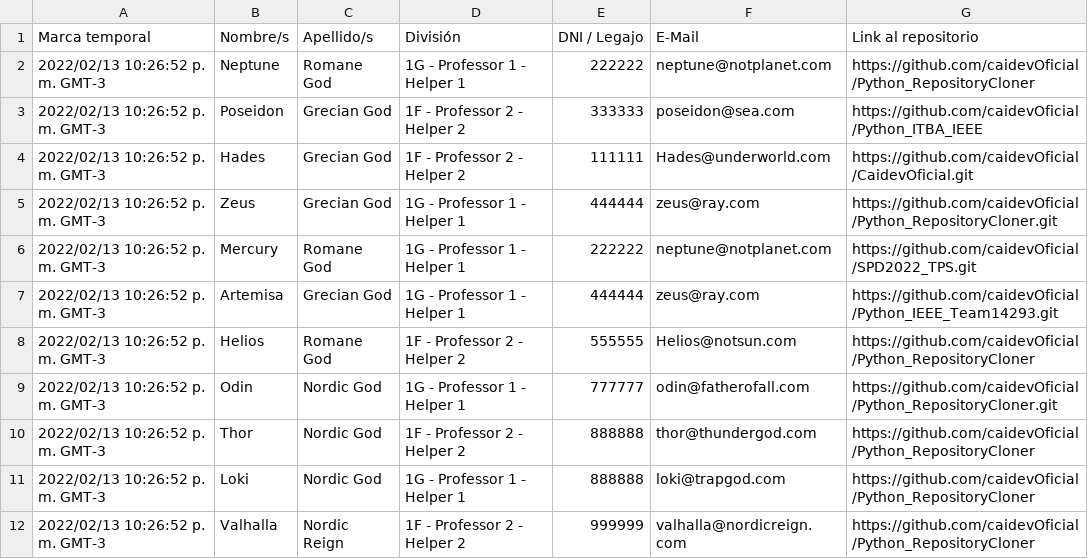
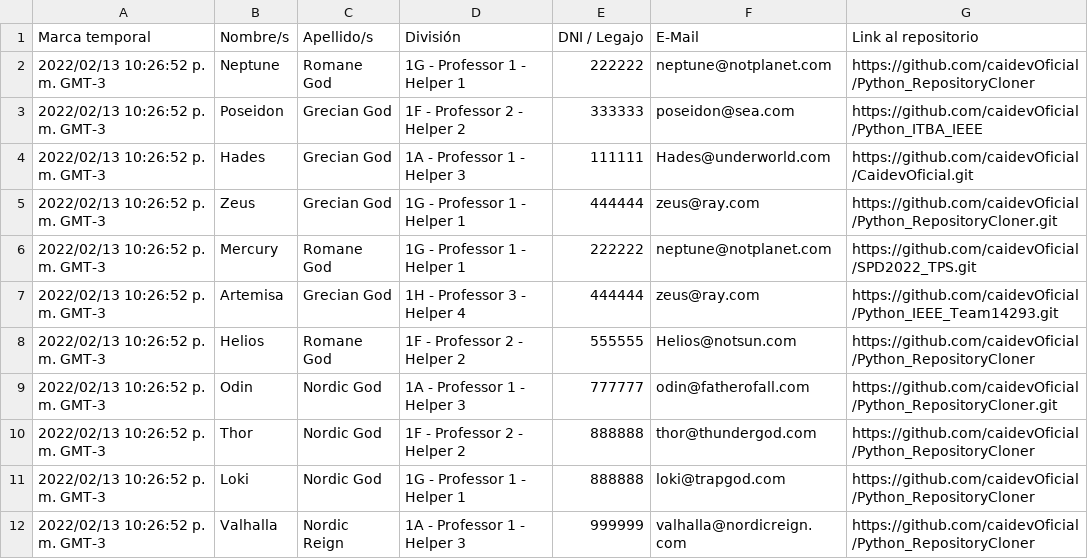
Before and after one commit to caidevOficial/Python_RepositoryCloner, a CSV file: Github_Repositories.csv, drawn as a sheet.

```diff
--- a/Github_Repositories.csv
+++ b/Github_Repositories.csv
@@ -3,10 +3,10 @@
 "2022/02/13 10:26:52 p. m. GMT-3","Poseidon","Grecian God","1F - Professor 2 - Helper 2","333333","poseidon@sea.com","https://github.com/caidevOficial/Python_ITBA_IEEE"
-"2022/02/13 10:26:52 p. m. GMT-3","Hades","Grecian God","1F - Professor 2 - Helper 2","111111","Hades@underworld.com","https://github.com/caidevOficial/CaidevOficial.git"
+"2022/02/13 10:26:52 p. m. GMT-3","Hades    ","     Grecian God","1A - Professor 1 - Helper 3","111111","Hades@underworld.com","https://github.com/caidevOficial/CaidevOficial.git"
 "2022/02/13 10:26:52 p. m. GMT-3","Zeus","Grecian God","1G - Professor 1 - Helper 1","444444","zeus@ray.com","https://github.com/caidevOficial/Python_RepositoryCloner.git"
 "2022/02/13 10:26:52 p. m. GMT-3","Mercury","Romane God","1G - Professor 1 - Helper 1","222222","neptune@notplanet.com","https://github.com/caidevOficial/SPD2022_TPS.git"
-"2022/02/13 10:26:52 p. m. GMT-3","Artemisa","Grecian God","1G - Professor 1 - Helper 1","444444","zeus@ray.com","https://github.com/caidevOficial/Python_IEEE_Team14293.git"
+"2022/02/13 10:26:52 p. m. GMT-3","Artemisa","Grecian God","1H - Professor 3 - Helper 4","444444","zeus@ray.com","https://github.com/caidevOficial/Python_IEEE_Team14293.git"
 "2022/02/13 10:26:52 p. m. GMT-3","Helios","Romane God","1F - Professor 2 - Helper 2","555555","Helios@notsun.com","https://github.com/caidevOficial/Python_RepositoryCloner"
-"2022/02/13 10:26:52 p. m. GMT-3","Odin","Nordic God","1G - Professor 1 - Helper 1","777777","odin@fatherofall.com","https://github.com/caidevOficial/Python_RepositoryCloner.git"
+"2022/02/13 10:26:52 p. m. GMT-3","Odin","Nordic God","1A - Professor 1 - Helper 3","777777","odin@fatherofall.com","https://github.com/caidevOficial/Python_RepositoryCloner.git"
 "2022/02/13 10:26:52 p. m. GMT-3","Thor","Nordic God","1F - Professor 2 - Helper 2","888888","thor@thundergod.com","https://github.com/caidevOficial/Python_RepositoryCloner"
 "2022/02/13 10:26:52 p. m. GMT-3","Loki","Nordic God","1G - Professor 1 - Helper 1","888888","loki@trapgod.com","https://github.com/caidevOficial/Python_RepositoryCloner"
-"2022/02/13 10:26:52 p. m. GMT-3","Valhalla","Nordic Reign","1F - Professor 2 - Helper 2","999999","valhalla@nordicreign.com","https://github.com/caidevOficial/Python_RepositoryCloner"
+"2022/02/13 10:26:52 p. m. GMT-3","Valhalla","Nordic Reign","1A - Professor 1 - Helper 3","999999","valhalla@nordicreign.com","https://github.com/caidevOficial/Python_RepositoryCloner"
```
Also changed, not shown: 11 other files.
